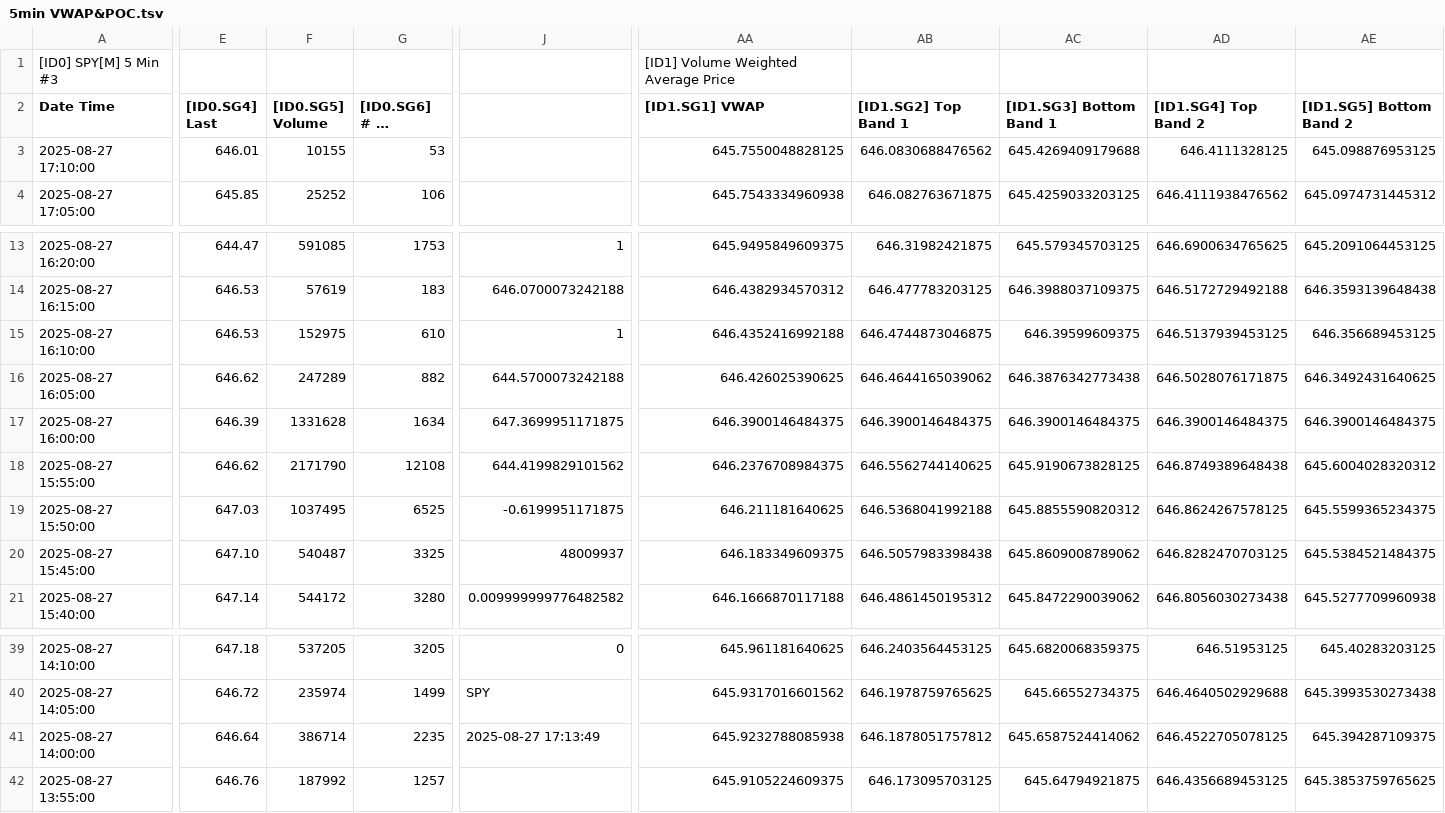
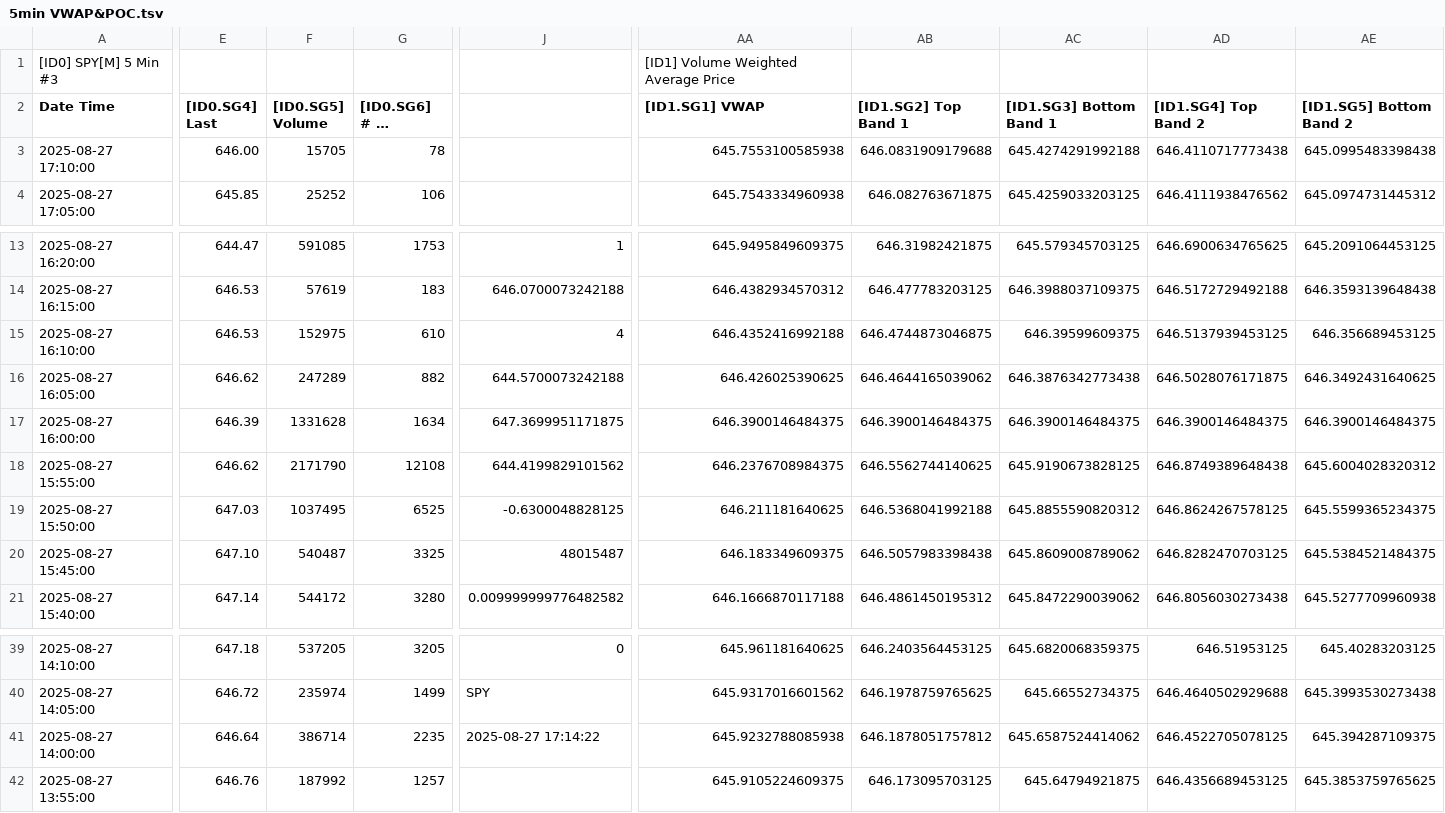
Before and after one commit to timbarber4/ETF-Feed, a TSV file: 5min VWAP&POC.tsv, drawn as a sheet; only a part is shown, gaps mark what is left out; long unchanged cells end in …; the diff covers the shown part only; the diff names each change by its address in the sheet, - before the commit and + after, or states it on an @@ line.

Commit message:
Auto-update data file - Wed 08/27/2025 15:14:24.37

```diff
--- a/5min VWAP&POC.tsv
+++ b/5min VWAP&POC.tsv
-E3 ([ID0.SG4] Last): 646.01
+E3 ([ID0.SG4] Last): 646.00
-F3 ([ID0.SG5] Volume): 10155
+F3 ([ID0.SG5] Volume): 15705
-G3 ([ID0.SG6] # of Trades): 53
+G3 ([ID0.SG6] # of Trades): 78
-AA3 ([ID1.SG1] VWAP): 645.7550048828125
+AA3 ([ID1.SG1] VWAP): 645.7553100585938
-AB3 ([ID1.SG2] Top Band 1): 646.0830688476562
+AB3 ([ID1.SG2] Top Band 1): 646.0831909179688
-AC3 ([ID1.SG3] Bottom Band 1): 645.4269409179688
+AC3 ([ID1.SG3] Bottom Band 1): 645.4274291992188
-AD3 ([ID1.SG4] Top Band 2): 646.4111328125
+AD3 ([ID1.SG4] Top Band 2): 646.4110717773438
-AE3 ([ID1.SG5] Bottom Band 2): 645.098876953125
+AE3 ([ID1.SG5] Bottom Band 2): 645.0995483398438
-J15: 1
+J15: 4
-J19: -0.6199951171875
+J19: -0.6300048828125
-J20: 48009937
+J20: 48015487
-J41: 2025-08-27 17:13:49
+J41: 2025-08-27 17:14:22
```
Also changed, not shown: 4 edited cells elsewhere in this file, 5min with MA's.tsv, Latest 1 min SPY .tsv.
